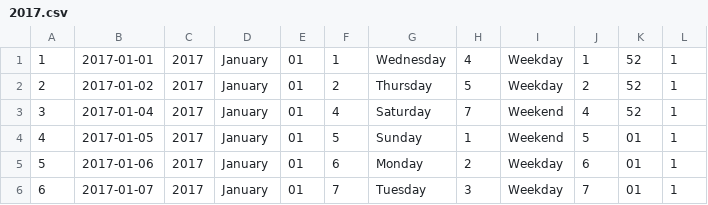
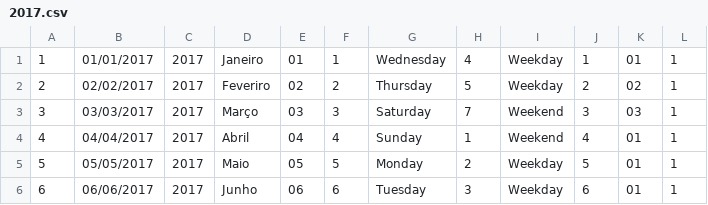
Before and after one commit to michaeldouglas/mba_IA_ML-proj_int-grupo_b, a CSV file: dados_dw/data_aberturas/2017.csv, drawn as a sheet; only a part is shown; the diff covers the shown part only.

```diff
--- a/dados_dw/data_aberturas/2017.csv
+++ b/dados_dw/data_aberturas/2017.csv
@@ -1,6 +1,6 @@
-1,2017-01-01,2017,January,01,1,Wednesday,4,Weekday,1,52,1
-2,2017-01-02,2017,January,01,2,Thursday,5,Weekday,2,52,1
-3,2017-01-04,2017,January,01,4,Saturday,7,Weekend,4,52,1
-4,2017-01-05,2017,January,01,5,Sunday,1,Weekend,5,01,1
-5,2017-01-06,2017,January,01,6,Monday,2,Weekday,6,01,1
-6,2017-01-07,2017,January,01,7,Tuesday,3,Weekday,7,01,1
+1,01/01/2017,2017,Janeiro,01,1,Wednesday,4,Weekday,1,01,1
+2,02/02/2017,2017,Feveriro,02,2,Thursday,5,Weekday,2,02,1
+3,03/03/2017,2017,Março,03,3,Saturday,7,Weekend,3,03,1
+4,04/04/2017,2017,Abril,04,4,Sunday,1,Weekend,4,01,1
+5,05/05/2017,2017,Maio,05,5,Monday,2,Weekday,5,01,1
+6,06/06/2017,2017,Junho,06,6,Tuesday,3,Weekday,6,01,1
```
Also changed, not shown: 78 edited cells elsewhere in this file, dados_dw/data_aberturas/2018.csv, 4 other files.
